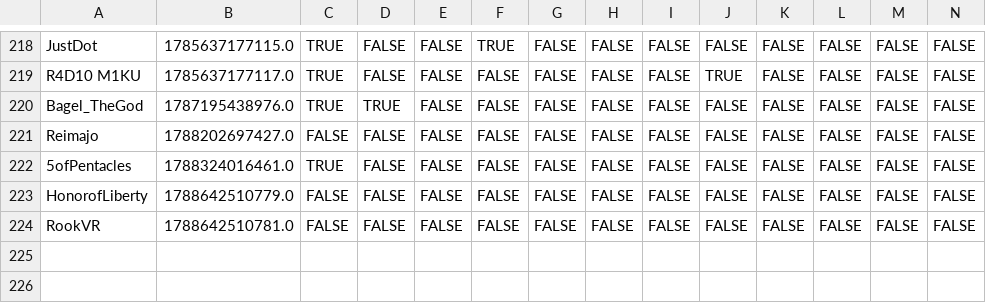
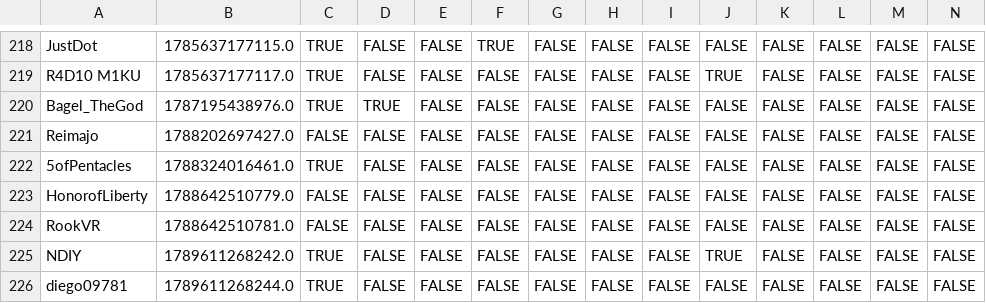
Before and after one commit to VRC-Kmart/aisle-6, a CSV file: clockboy/associates.csv, drawn as a sheet; only a part is shown, gaps mark what is left out; rows hold the shown columns only; the diff names each change by its address in the sheet, - before the commit and + after, or states it on an @@ line.

```diff
--- a/clockboy/associates.csv
+++ b/clockboy/associates.csv
+row 225: NDIY | 1789611268242.0 | TRUE | FALSE | FALSE | FALSE | FALSE | FALSE | FALSE | TRUE | FALSE | FALSE | FALSE | FALSE
+row 226: diego09781 | 1789611268244.0 | TRUE | FALSE | FALSE | FALSE | FALSE | FALSE | FALSE | FALSE | FALSE | FALSE | FALSE | FALSE
```
Also changed, not shown: 3 other files.
